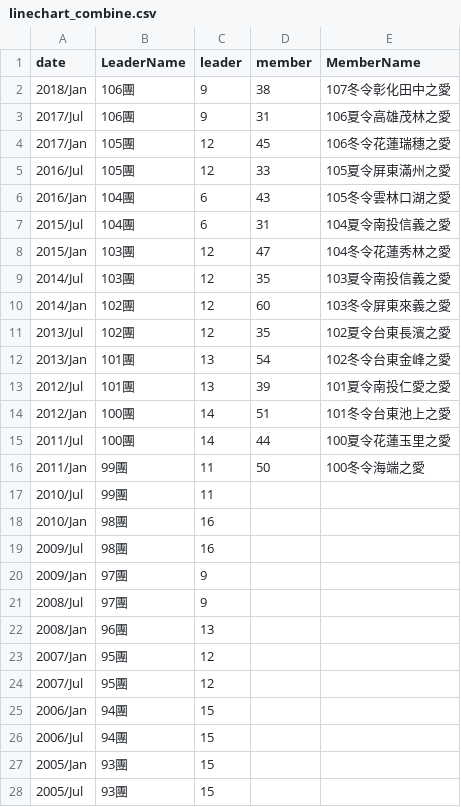
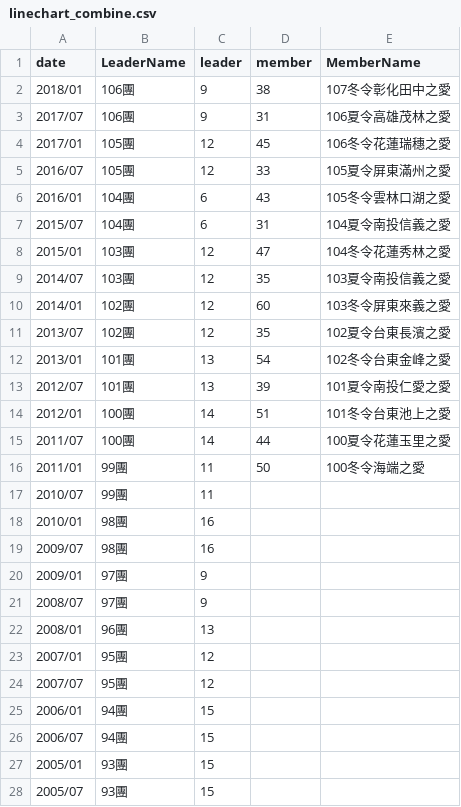
Before and after one commit to NTU-CSX-D3JS/b10332034, a CSV file: linechart_combine.csv, drawn as a sheet; only a part is shown; the diff covers the shown part only.

Commit message:
month type change again

```diff
--- a/linechart_combine.csv
+++ b/linechart_combine.csv
@@ -1,28 +1,28 @@
 date,LeaderName,leader,member,MemberName
-2018/Jan,106團,9,38,107冬令彰化田中之愛
-2017/Jul,106團,9,31,106夏令高雄茂林之愛
-2017/Jan,105團,12,45,106冬令花蓮瑞穗之愛
-2016/Jul,105團,12,33,105夏令屏東滿州之愛
-2016/Jan,104團,6,43,105冬令雲林口湖之愛
-2015/Jul,104團,6,31,104夏令南投信義之愛
-2015/Jan,103團,12,47,104冬令花蓮秀林之愛
-2014/Jul,103團,12,35,103夏令南投信義之愛
-2014/Jan,102團,12,60,103冬令屏東來義之愛
-2013/Jul,102團,12,35,102夏令台東長濱之愛
-2013/Jan,101團,13,54,102冬令台東金峰之愛
-2012/Jul,101團,13,39,101夏令南投仁愛之愛
-2012/Jan,100團,14,51,101冬令台東池上之愛
-2011/Jul,100團,14,44,100夏令花蓮玉里之愛
-2011/Jan,99團,11,50,100冬令海端之愛
-2010/Jul,99團,11,,
-2010/Jan,98團,16,,
-2009/Jul,98團,16,,
-2009/Jan,97團,9,,
-2008/Jul,97團,9,,
-2008/Jan,96團,13,,
-2007/Jan,95團,12,,
-2007/Jul,95團,12,,
-2006/Jan,94團,15,,
-2006/Jul,94團,15,,
-2005/Jan,93團,15,,
-2005/Jul,93團,15,,
+2018/01,106團,9,38,107冬令彰化田中之愛
+2017/07,106團,9,31,106夏令高雄茂林之愛
+2017/01,105團,12,45,106冬令花蓮瑞穗之愛
+2016/07,105團,12,33,105夏令屏東滿州之愛
+2016/01,104團,6,43,105冬令雲林口湖之愛
+2015/07,104團,6,31,104夏令南投信義之愛
+2015/01,103團,12,47,104冬令花蓮秀林之愛
+2014/07,103團,12,35,103夏令南投信義之愛
+2014/01,102團,12,60,103冬令屏東來義之愛
+2013/07,102團,12,35,102夏令台東長濱之愛
+2013/01,101團,13,54,102冬令台東金峰之愛
+2012/07,101團,13,39,101夏令南投仁愛之愛
+2012/01,100團,14,51,101冬令台東池上之愛
+2011/07,100團,14,44,100夏令花蓮玉里之愛
+2011/01,99團,11,50,100冬令海端之愛
+2010/07,99團,11,,
+2010/01,98團,16,,
+2009/07,98團,16,,
+2009/01,97團,9,,
+2008/07,97團,9,,
+2008/01,96團,13,,
+2007/01,95團,12,,
+2007/07,95團,12,,
+2006/01,94團,15,,
+2006/07,94團,15,,
+2005/01,93團,15,,
+2005/07,93團,15,,
```
Also changed, not shown: 8 edited cells elsewhere in this file.
